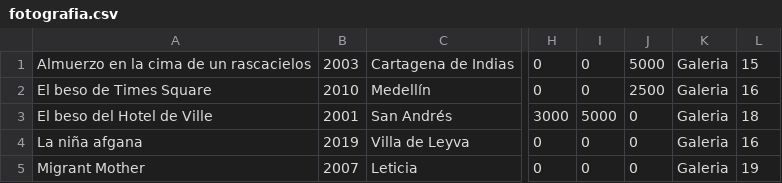
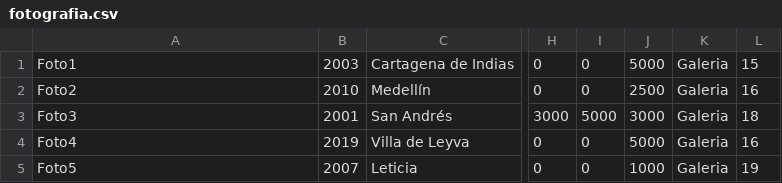
Before and after one commit to DPOO-grupo-5-202401/Proyecto2, a CSV file: fotografia.csv, drawn as a sheet; only a part is shown, gaps mark what is left out; the diff names each change by its address in the sheet, - before the commit and + after, or states it on an @@ line.

```diff
--- a/fotografia.csv
+++ b/fotografia.csv
-A1: Almuerzo en la cima de un rascacielos
+A1: Foto1
-A2: El beso de Times Square
+A2: Foto2
-A3: El beso del Hotel de Ville
+A3: Foto3
-J3: 0
+J3: 3000
-A4: La niña afgana
+A4: Foto4
-J4: 0
+J4: 5000
-A5: Migrant Mother
+A5: Foto5
-J5: 0
+J5: 1000
```
Also changed, not shown: esculturas.csv, fotografias.csv, 6 other files.
